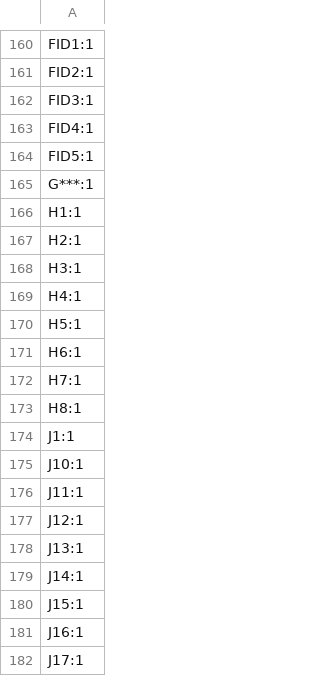
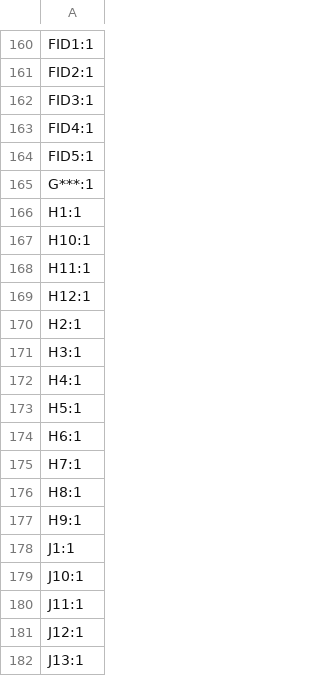
Before and after one commit to reiserlab/LED-Display_G6_Hardware_Arena, a CSV file: arena_10-14/production/v1p0r0/designators.csv, drawn as a sheet; only a part is shown, gaps mark what is left out; the shorter side is filled out with more unchanged rows; the diff names each change by its address in the sheet, - before the commit and + after, or states it on an @@ line.

```diff
--- a/arena_10-14/production/v1p0r0/designators.csv
+++ b/arena_10-14/production/v1p0r0/designators.csv
+row 167: H10:1
+row 168: H11:1
+row 169: H12:1
+row 177: H9:1
```
Also changed, not shown: arena_10-14/production/v1p0r0/positions.csv, 12 other files.
